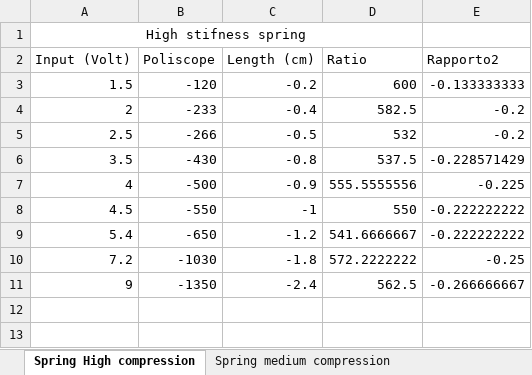
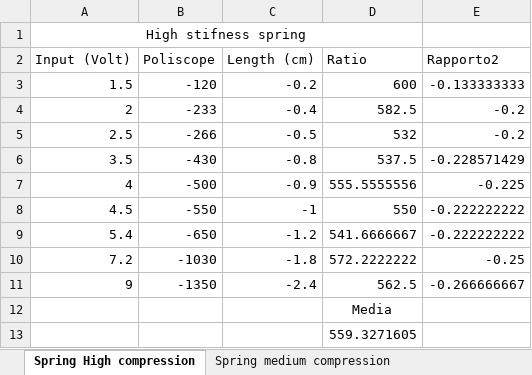
Before and after one commit to rssalessio/Control-Linear-Vibrations, an Excel workbook: Valori_compression_high.xlsx, sheet Spring High compression, drawn as a sheet; values as stored, in another font and other column widths than the file's, no borders; charts and pictures not drawn; the diff names each change by its address in the sheet, - before the commit and + after, or states it on an @@ line.

```diff
--- a/Valori_compression_high.xlsx (sheet Spring High compression)
+++ b/Valori_compression_high.xlsx (sheet Spring High compression)
+row 12:  |  |  | Media
+row 13:  |  |  | 559.3271605
```
Also changed, not shown: sheet Spring low compression, sheet Spring medium compression, 12 other files.
